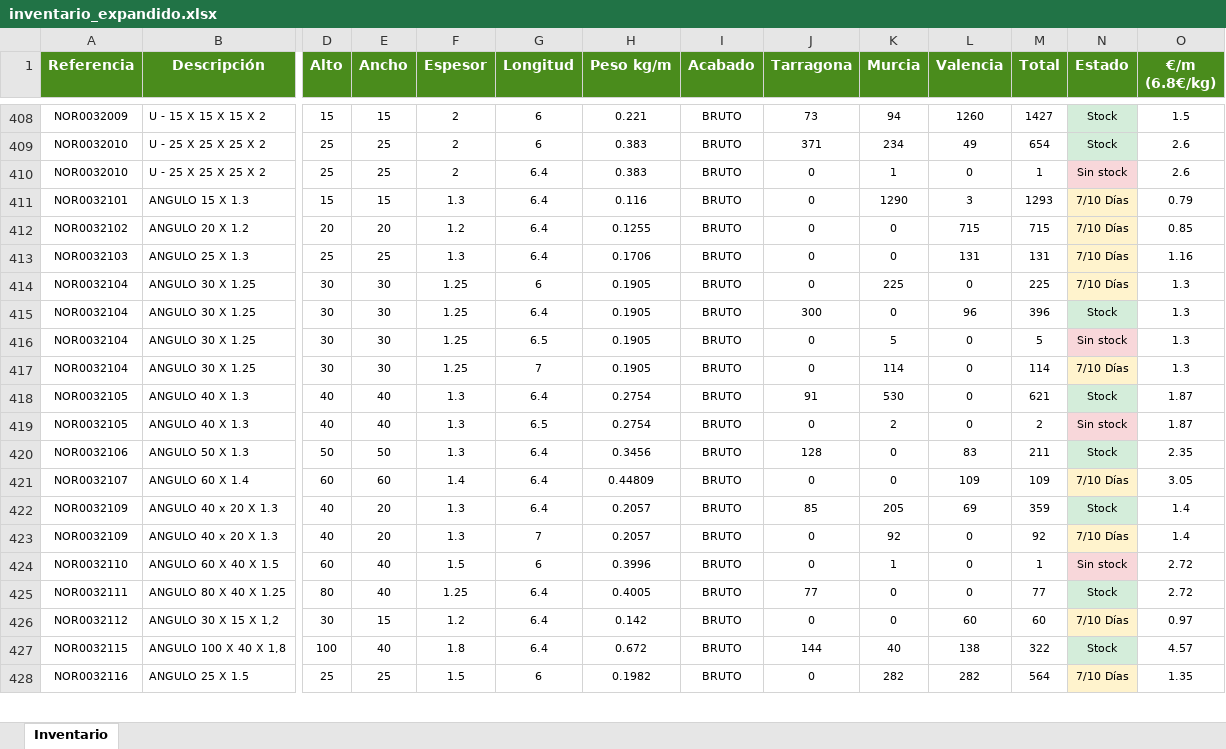
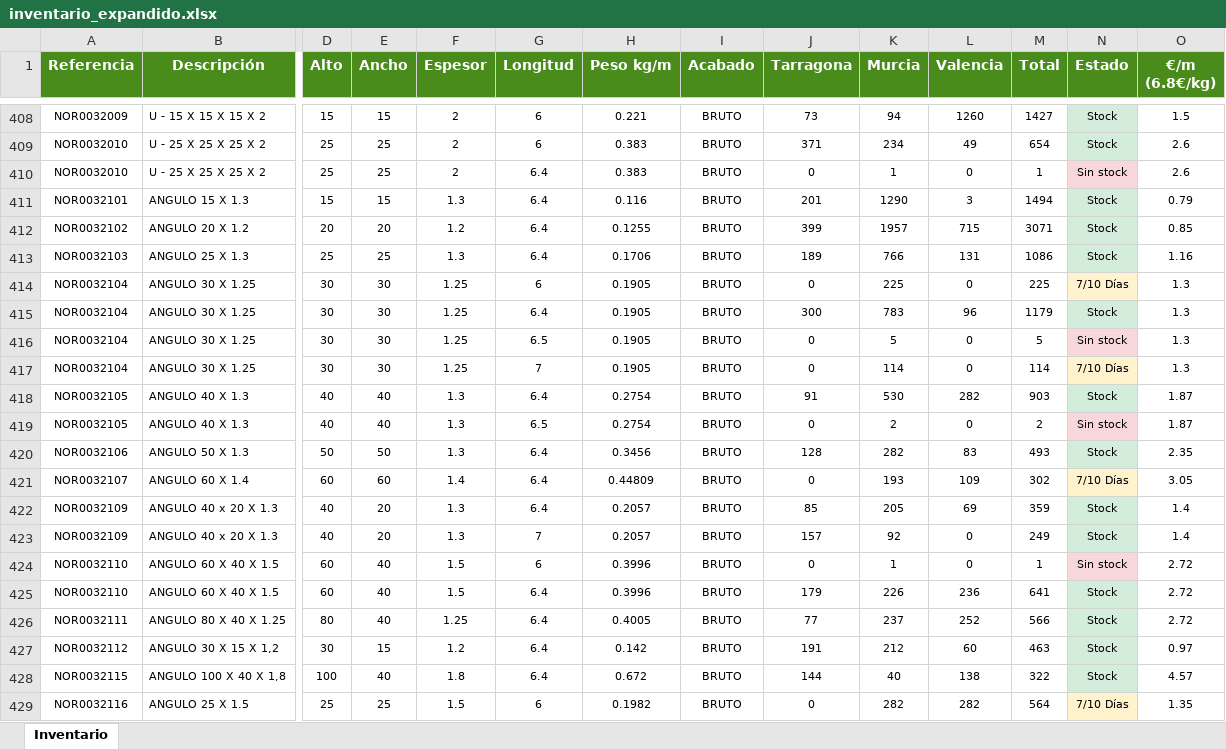
Before and after one commit to afcatalunya/normalizados, an Excel workbook: inventario_expandido.xlsx, sheet Inventario, drawn as a sheet; only a part is shown, gaps mark what is left out; values as stored, in another font and other column widths than the file's, no borders; addresses are those after the commit; rows hold the shown columns only; the diff covers the shown part only; the diff names each change by its address in the sheet, - before the commit and + after, or states it on an @@ line.

Commit message:
Update inventario_expandido.xlsx — pipeline 1206

```diff
--- a/inventario_expandido.xlsx (sheet Inventario)
+++ b/inventario_expandido.xlsx (sheet Inventario)
-J411 (Tarragona): 0
+J411 (Tarragona): 201
-M411 (Total): 1293
+M411 (Total): 1494
-N411:N413 (Estado): 7/10 Días
+N411:N413 (Estado): Stock
-N411:N413 fill: #FFF3CD
+N411:N413 fill: #D4EDDA
-J412 (Tarragona): 0
+J412 (Tarragona): 399
-K412 (Murcia): 0
+K412 (Murcia): 1957
-M412 (Total): 715
+M412 (Total): 3071
-J413 (Tarragona): 0
+J413 (Tarragona): 189
-K413 (Murcia): 0
+K413 (Murcia): 766
-M413 (Total): 131
+M413 (Total): 1086
-K415 (Murcia): 0
+K415 (Murcia): 783
-M415 (Total): 396
+M415 (Total): 1179
-L418 (Valencia): 0
+L418 (Valencia): 282
-M418 (Total): 621
+M418 (Total): 903
-K420 (Murcia): 0
+K420 (Murcia): 282
-M420 (Total): 211
+M420 (Total): 493
-K421 (Murcia): 0
+K421 (Murcia): 193
-M421 (Total): 109
+M421 (Total): 302
-J423 (Tarragona): 0
+J423 (Tarragona): 157
-M423 (Total): 92
+M423 (Total): 249
-N423 (Estado): 7/10 Días
+N423 (Estado): Stock
-N423 fill: #FFF3CD
+N423 fill: #D4EDDA
+row 425: NOR0032110 | ANGULO 60 X 40 X 1.5 | 60 | 40 | 1.5 | 6.4 | 0.3996 | BRUTO | 179 | 226 | 236 | 641 | Stock | 2.72
-K426 (Murcia): 0
+K426 (Murcia): 237
-L426 (Valencia): 0
+L426 (Valencia): 252
-M426 (Total): 77
+M426 (Total): 566
-J427 (Tarragona): 0
+J427 (Tarragona): 191
-K427 (Murcia): 0
+K427 (Murcia): 212
-M427 (Total): 60
+M427 (Total): 463
-N427 (Estado): 7/10 Días
+N427 (Estado): Stock
-N427 fill: #FFF3CD
+N427 fill: #D4EDDA
```
Also changed, not shown: 2 added rows, 40 edited cells and cell formats elsewhere in this sheet.
